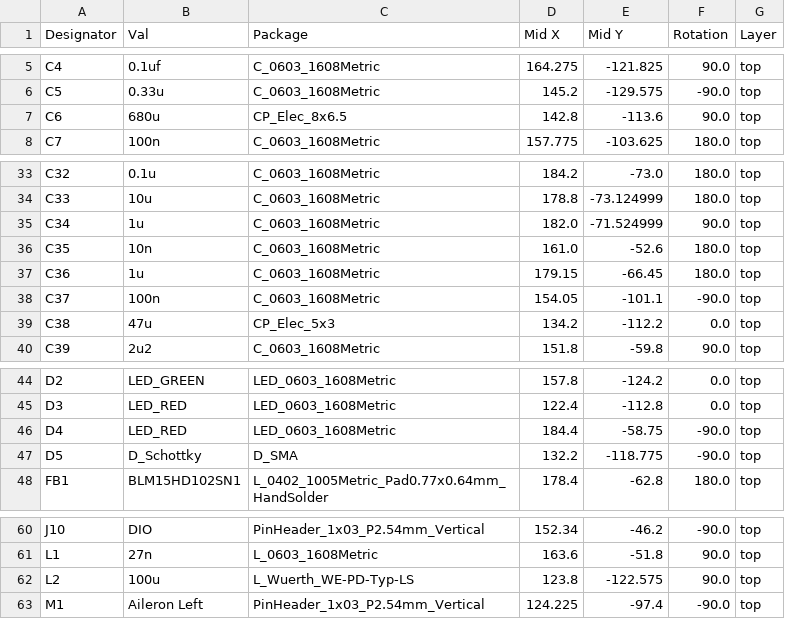
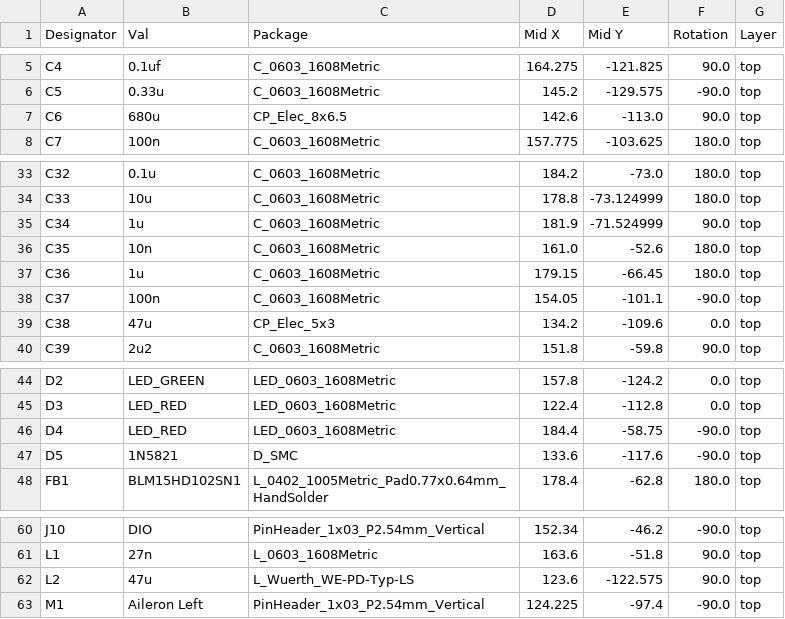
Before and after one commit to Dominus-Nova/Electronics, a CSV file: Engineering 2023 UAV flight controller/jlcpcb/assembly/POS-Engineering 2023 UAV flight controller.csv, drawn as a sheet; only a part is shown, gaps mark what is left out.

```diff
--- a/Engineering 2023 UAV flight controller/jlcpcb/assembly/POS-Engineering 2023 UAV flight controller.csv
+++ b/Engineering 2023 UAV flight controller/jlcpcb/assembly/POS-Engineering 2023 UAV flight controller.csv
@@ -6,3 +6,3 @@ C4,0.1uf,C_0603_1608Metric,164.275,-121.825,90.0,top
 C5,0.33u,C_0603_1608Metric,145.2,-129.575,-90.0,top
-C6,680u,CP_Elec_8x6.5,142.8,-113.6,90.0,top
+C6,680u,CP_Elec_8x6.5,142.6,-113.0,90.0,top
 C7,100n,C_0603_1608Metric,157.775,-103.625,180.0,top
@@ -34,3 +34,3 @@ C32,0.1u,C_0603_1608Metric,184.2,-73.0,180.0,top
 C33,10u,C_0603_1608Metric,178.8,-73.124999,180.0,top
-C34,1u,C_0603_1608Metric,182.0,-71.524999,90.0,top
+C34,1u,C_0603_1608Metric,181.9,-71.524999,90.0,top
 C35,10n,C_0603_1608Metric,161.0,-52.6,180.0,top
@@ -38,3 +38,3 @@ C36,1u,C_0603_1608Metric,179.15,-66.45,180.0,top
 C37,100n,C_0603_1608Metric,154.05,-101.1,-90.0,top
-C38,47u,CP_Elec_5x3,134.2,-112.2,0.0,top
+C38,47u,CP_Elec_5x3,134.2,-109.6,0.0,top
 C39,2u2,C_0603_1608Metric,151.8,-59.8,90.0,top
@@ -46,3 +46,3 @@ D3,LED_RED,LED_0603_1608Metric,122.4,-112.8,0.0,top
 D4,LED_RED,LED_0603_1608Metric,184.4,-58.75,-90.0,top
-D5,D_Schottky,D_SMA,132.2,-118.775,-90.0,top
+D5,1N5821,D_SMC,133.6,-117.6,-90.0,top
 FB1, BLM15HD102SN1,L_0402_1005Metric_Pad0.77x0.64mm_HandSolder,178.4,-62.8,180.0,top
@@ -61,3 +61,3 @@ J10,DIO,PinHeader_1x03_P2.54mm_Vertical,152.34,-46.2,-90.0,top
 L1,27n,L_0603_1608Metric,163.6,-51.8,90.0,top
-L2,100u,L_Wuerth_WE-PD-Typ-LS,123.8,-122.575,90.0,top
+L2,47u,L_Wuerth_WE-PD-Typ-LS,123.6,-122.575,90.0,top
 M1,Aileron Left,PinHeader_1x03_P2.54mm_Vertical,124.225,-97.4,-90.0,top
```
Also changed, not shown: Engineering 2023 UAV flight controller/jlcpcb/assembly/BOM-Engineering 2023 UAV flight controller.csv, 36 other files.
